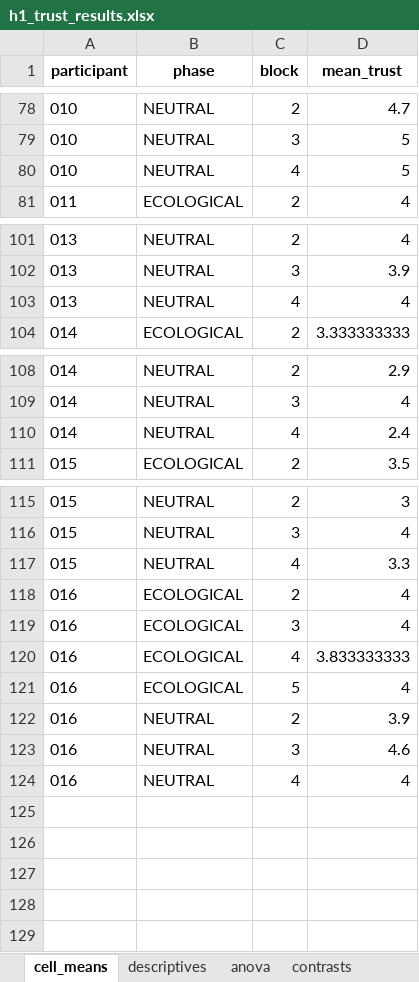
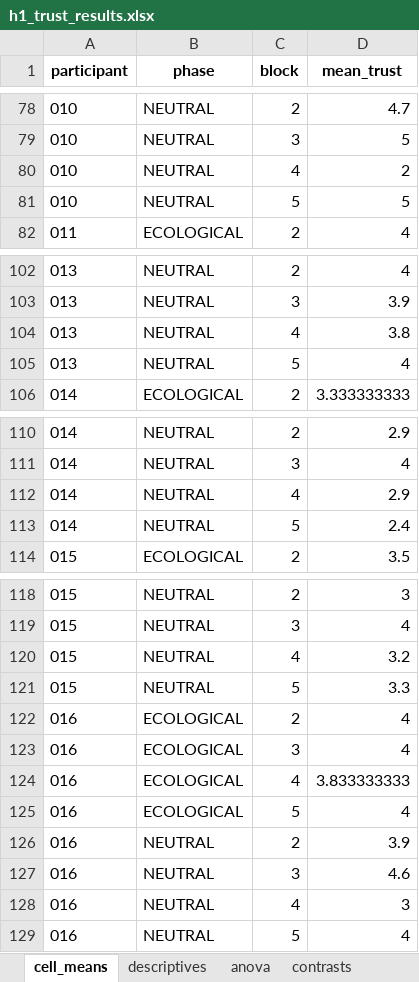
Before and after one commit to neurocienciaetsiae/Neurociencia-2026-27, an Excel workbook: ATC_EXTRACTOR/output/h1_trust_results.xlsx, sheet cell_means, drawn as a sheet; only a part is shown, gaps mark what is left out; values as stored, in another font and other column widths than the file's, no borders; addresses are those after the commit; the diff names each change by its address in the sheet, - before the commit and + after, or states it on an @@ line.

```diff
--- a/ATC_EXTRACTOR/output/h1_trust_results.xlsx (sheet cell_means)
+++ b/ATC_EXTRACTOR/output/h1_trust_results.xlsx (sheet cell_means)
-D80 (mean_trust): 5
+D80 (mean_trust): 2
+row 81: 010 | NEUTRAL | 5 | 5
-D104 (mean_trust): 4
+D104 (mean_trust): 3.8
+row 105: 013 | NEUTRAL | 5 | 4
-D112 (mean_trust): 2.4
+D112 (mean_trust): 2.9
+row 113: 014 | NEUTRAL | 5 | 2.4
-D120 (mean_trust): 3.3
+D120 (mean_trust): 3.2
+row 121: 015 | NEUTRAL | 5 | 3.3
-D128 (mean_trust): 4
+D128 (mean_trust): 3
+row 129: 016 | NEUTRAL | 5 | 4
```
Also changed, not shown: sheet sample_qc, sheet anova, sheet contrasts, sheet descriptives, 2 other files.
